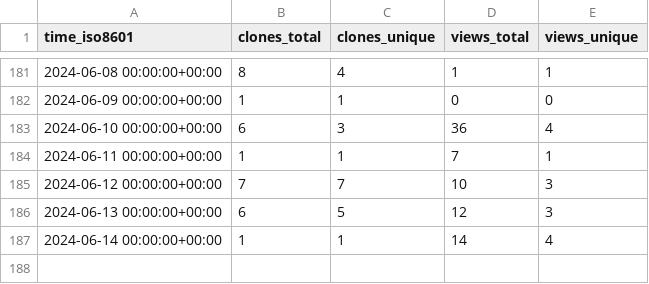
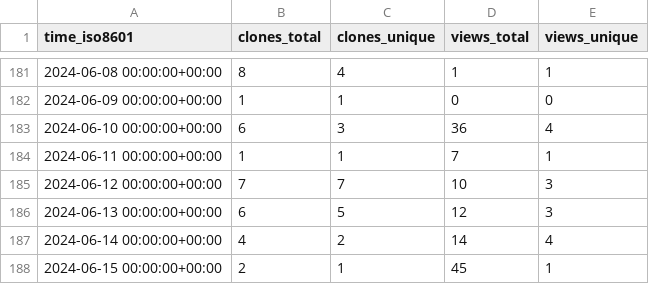
Before and after one commit to att/qujata, a CSV file: att/qujata/ghrs-data/views_clones_aggregate.csv, drawn as a sheet; only a part is shown, gaps mark what is left out.

```diff
--- a/att/qujata/ghrs-data/views_clones_aggregate.csv
+++ b/att/qujata/ghrs-data/views_clones_aggregate.csv
@@ -186,2 +186,3 @@ time_iso8601,clones_total,clones_unique,views_total,views_unique
 2024-06-13 00:00:00+00:00,6,5,12,3
-2024-06-14 00:00:00+00:00,1,1,14,4
+2024-06-14 00:00:00+00:00,4,2,14,4
+2024-06-15 00:00:00+00:00,2,1,45,1
```
Also changed, not shown: 1 other file.
